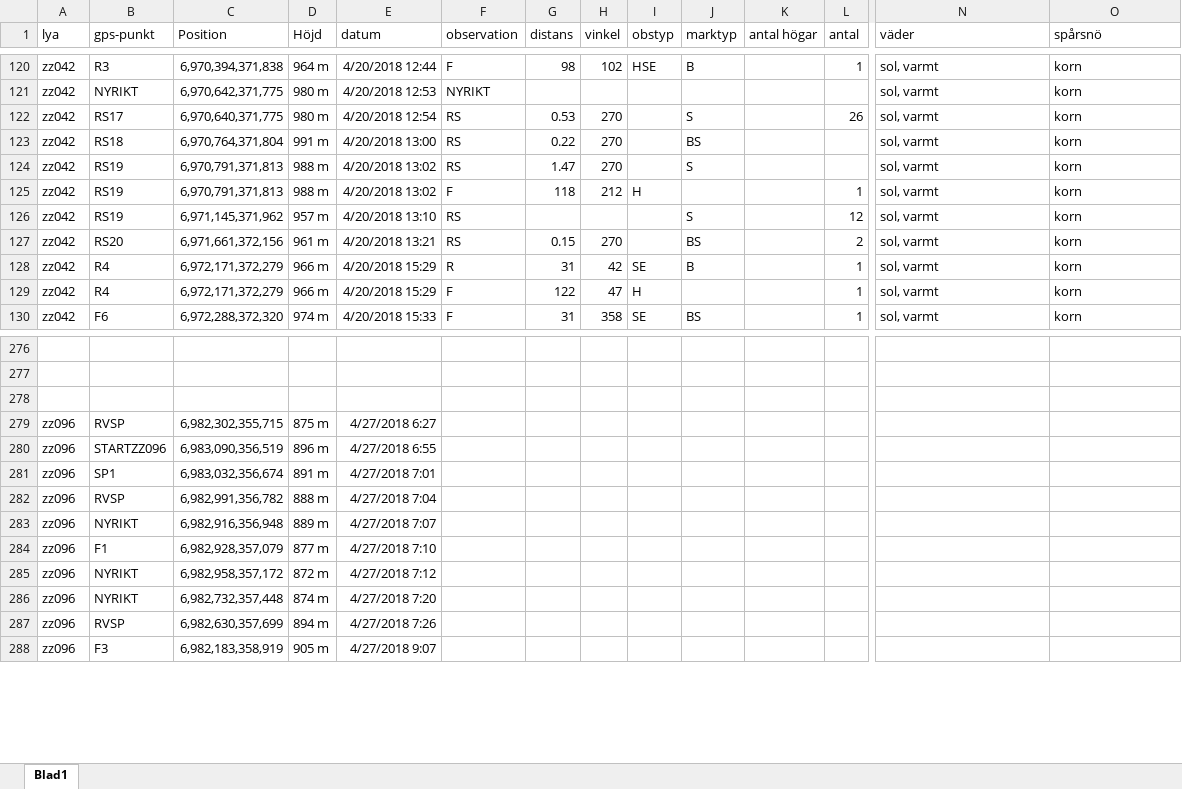
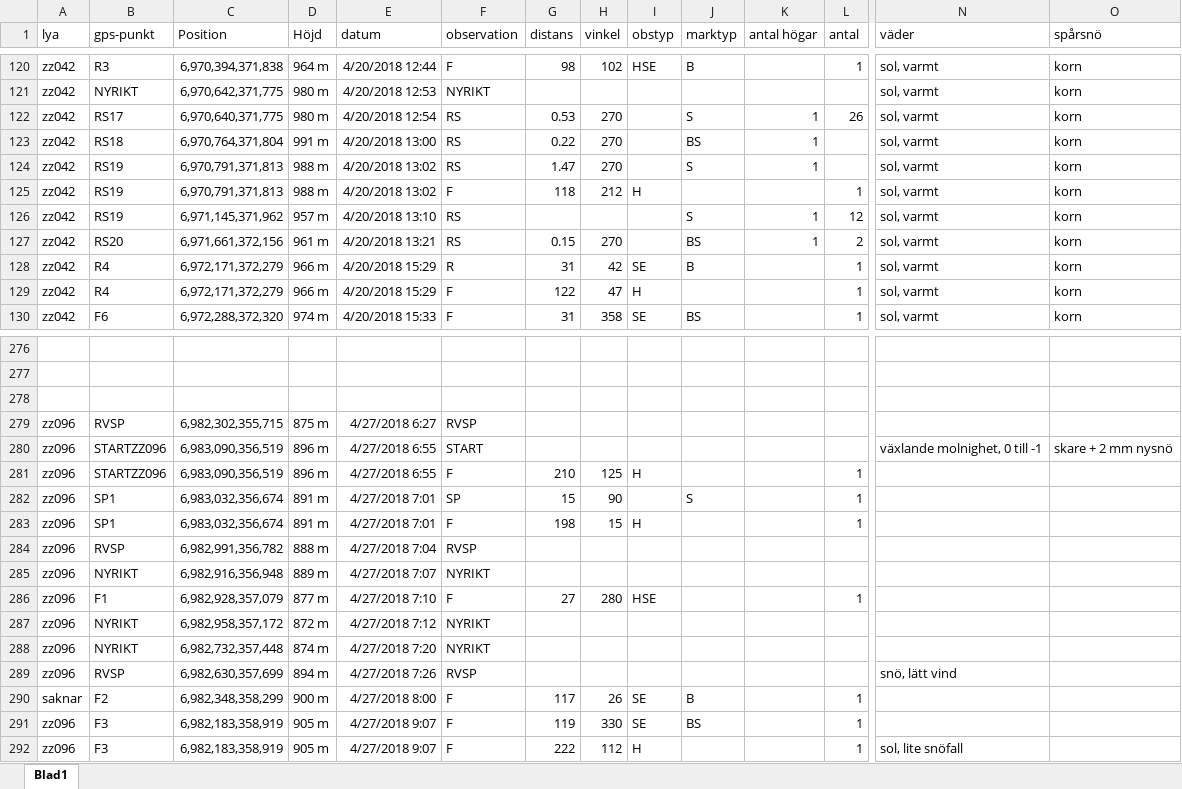
Before and after one commit to torhanssonfrank/Den-selection, an Excel workbook: Rawdata/riptransekter helags 2018.xlsx, sheet Blad1, drawn as a sheet; only a part is shown, gaps mark what is left out; values as stored, in another font and other column widths than the file's, no borders; addresses are those after the commit; rows hold the shown columns only; the diff covers the shown part only; the diff names each change by its address in the sheet, - before the commit and + after, or states it on an @@ line.

Commit message:
096 klar. 1 hög tillagd på varje RS som bara var 1 hög.

```diff
--- a/Rawdata/riptransekter helags 2018.xlsx (sheet Blad1)
+++ b/Rawdata/riptransekter helags 2018.xlsx (sheet Blad1)
-K122:K124 (antal högar): (empty)
+K122:K124 (antal högar): 1
-K126:K127 (antal högar): (empty)
+K126:K127 (antal högar): 1
-F279 (observation): (empty)
+F279 (observation): RVSP
-F280 (observation): (empty)
+F280 (observation): START
-N280 (väder): (empty)
+N280 (väder): växlande molnighet, 0 till -1
-O280 (spårsnö): (empty)
+O280 (spårsnö): skare + 2 mm nysnö
+row 281: zz096 | STARTZZ096 | 6,983,090,356,519 | 896 m | 4/27/2018 6:55 | F | 210 | 125 | H |  |  | 1
-F282 (observation): (empty)
+F282 (observation): SP
-G282 (distans): (empty)
+G282 (distans): 15
-H282 (vinkel): (empty)
+H282 (vinkel): 90
-J282 (marktyp): (empty)
+J282 (marktyp): S
-L282 (antal): (empty)
+L282 (antal): 1
+row 283: zz096 | SP1 | 6,983,032,356,674 | 891 m | 4/27/2018 7:01 | F | 198 | 15 | H |  |  | 1
-F284 (observation): (empty)
+F284 (observation): RVSP
-F285 (observation): (empty)
+F285 (observation): NYRIKT
-F286 (observation): (empty)
+F286 (observation): F
-G286 (distans): (empty)
+G286 (distans): 27
-H286 (vinkel): (empty)
+H286 (vinkel): 280
-I286 (obstyp): (empty)
+I286 (obstyp): HSE
-L286 (antal): (empty)
+L286 (antal): 1
-F287:F288 (observation): (empty)
+F287:F288 (observation): NYRIKT
-F289 (observation): (empty)
+F289 (observation): RVSP
-N289 (väder): (empty)
+N289 (väder): snö, lätt vind
+row 290: saknar | F2 | 6,982,348,358,299 | 900 m | 4/27/2018 8:00 | F | 117 | 26 | SE | B |  | 1
-F291 (observation): (empty)
+F291 (observation): F
-G291 (distans): (empty)
+G291 (distans): 119
-H291 (vinkel): (empty)
+H291 (vinkel): 330
-I291 (obstyp): (empty)
+I291 (obstyp): SE
-J291 (marktyp): (empty)
+J291 (marktyp): BS
-L291 (antal): (empty)
+L291 (antal): 1
+row 292: zz096 | F3 | 6,982,183,358,919 | 905 m | 4/27/2018 9:07 | F | 222 | 112 | H |  |  | 1 | sol, lite snöfall
```
Also changed, not shown: 8 added rows and 145 edited cells elsewhere in this sheet.
